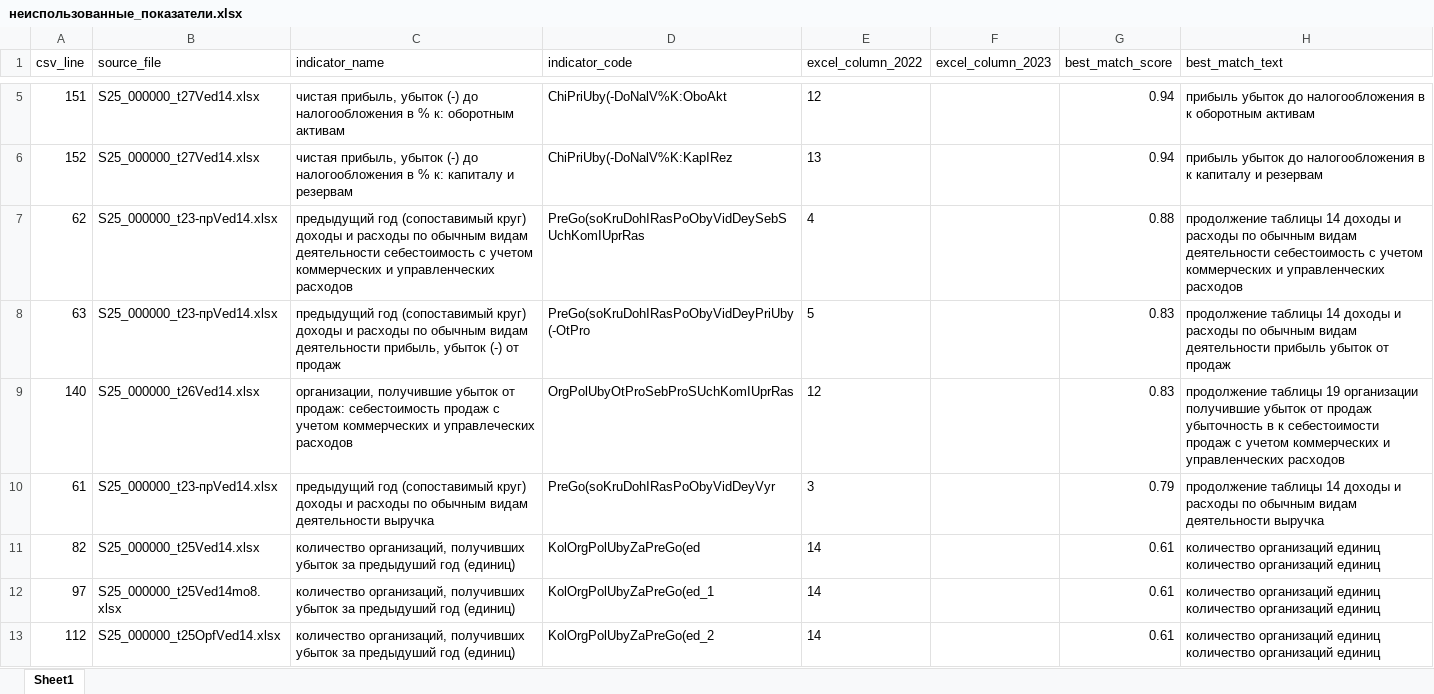
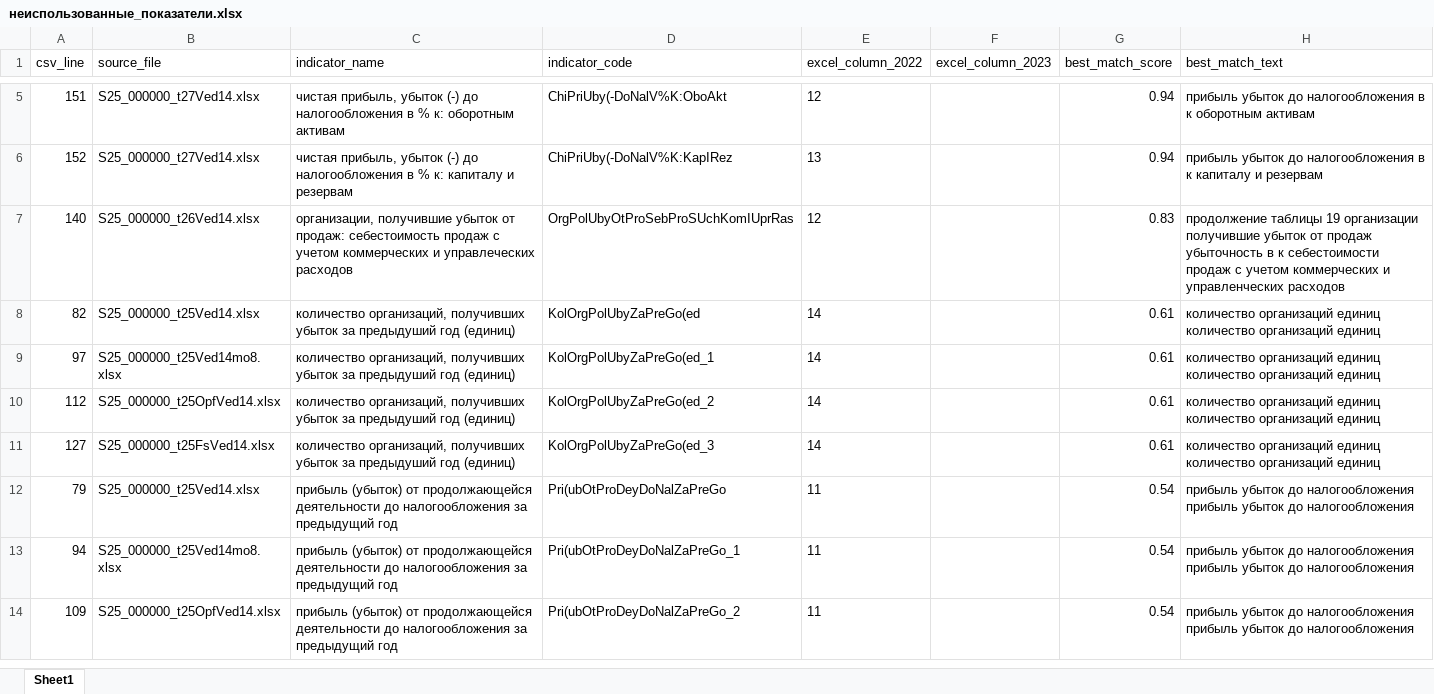
Before and after one commit to LOo1-o/project-1, an Excel workbook: output/неиспользованные_показатели.xlsx, sheet Sheet1, drawn as a sheet; only a part is shown, gaps mark what is left out; the shorter side is filled out with more unchanged rows; values as stored, in another font and other column widths than the file's, no borders; the diff covers the shown part only; the diff names each change by its address in the sheet, - before the commit and + after, or states it on an @@ line.

```diff
--- a/output/неиспользованные_показатели.xlsx (sheet Sheet1)
+++ b/output/неиспользованные_показатели.xlsx (sheet Sheet1)
-row 7: 62 | S25_000000_t23-прVed14.xlsx | предыдущий год (сопоставимый круг) доходы и расходы по обычным видам деятельности себестоимость с учетом коммерческих и управленческих расходов | PreGo(soKruDohIRasPoObyVidDeySebSUchKomIUprRas | 4 |  | 0.88 | продолжение таблицы 14 доходы и расходы по обычным видам деятельности себестоимость с учетом коммерческих и управленческих расходов
-row 8: 63 | S25_000000_t23-прVed14.xlsx | предыдущий год (сопоставимый круг) доходы и расходы по обычным видам деятельности прибыль, убыток (-) от продаж | PreGo(soKruDohIRasPoObyVidDeyPriUby(-OtPro | 5 |  | 0.83 | продолжение таблицы 14 доходы и расходы по обычным видам деятельности прибыль убыток от продаж
-row 10: 61 | S25_000000_t23-прVed14.xlsx | предыдущий год (сопоставимый круг) доходы и расходы по обычным видам деятельности выручка | PreGo(soKruDohIRasPoObyVidDeyVyr | 3 |  | 0.79 | продолжение таблицы 14 доходы и расходы по обычным видам деятельности выручка
```
Also changed, not shown: 4 removed rows elsewhere in this sheet, output/unfilled_tags.xlsx, output/нужна_проверка.xlsx, 10 other files.
